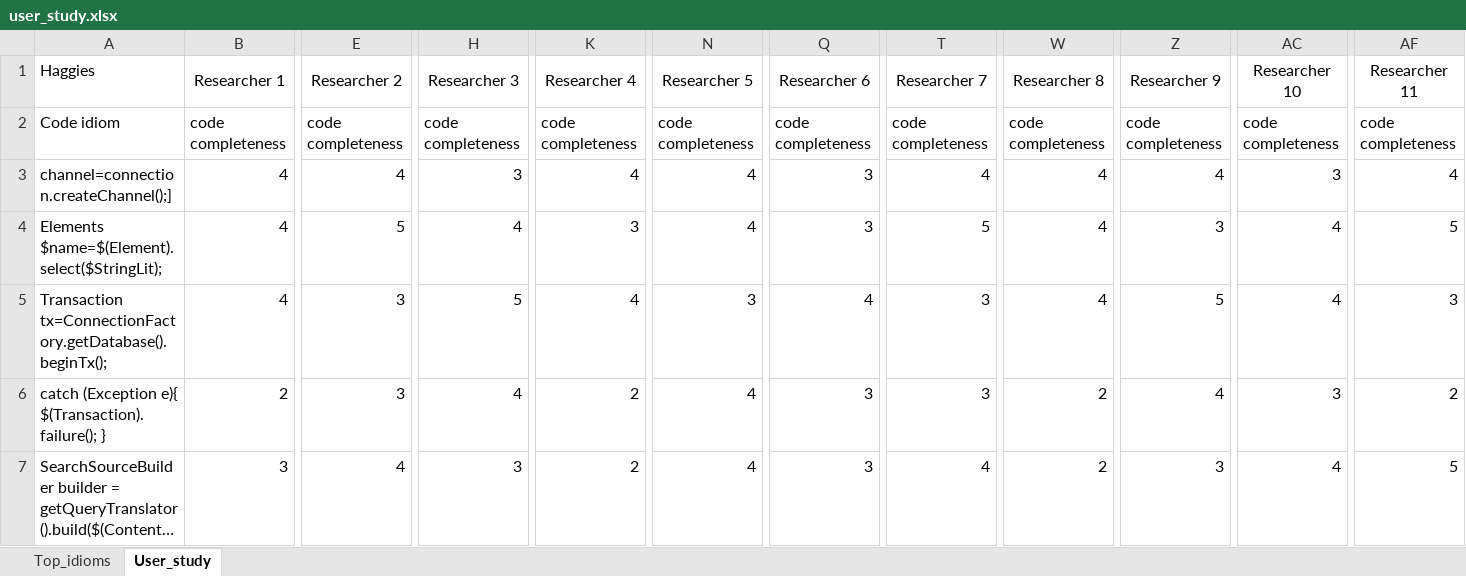
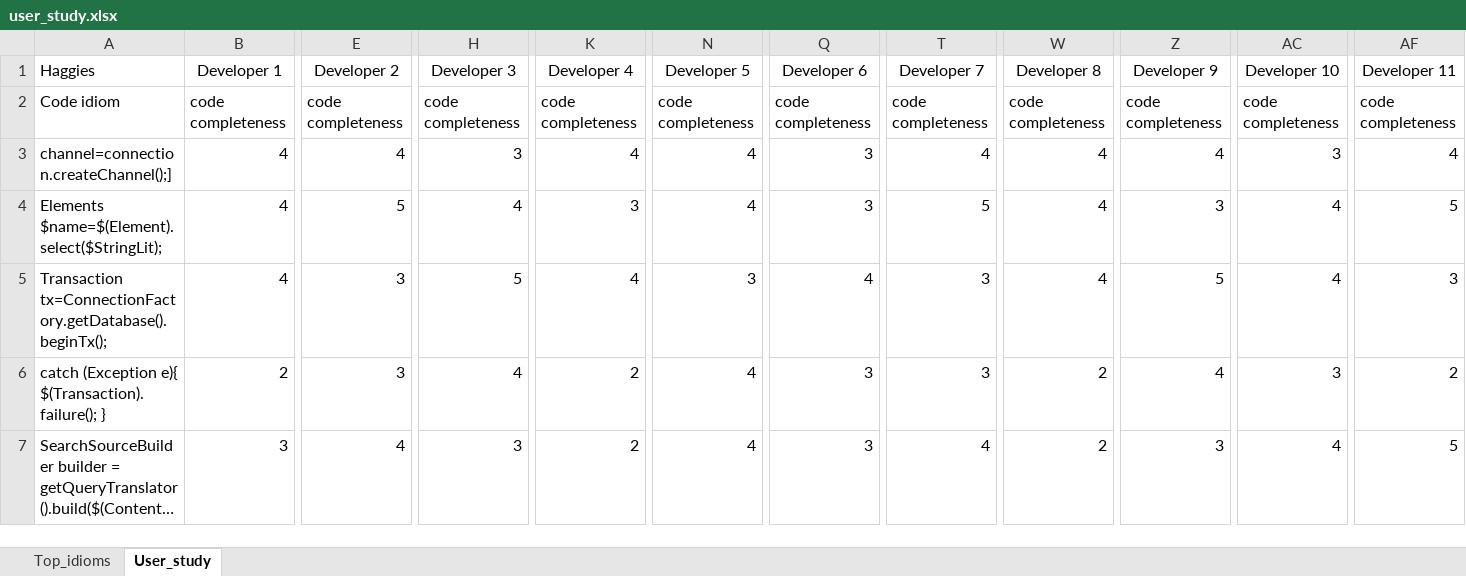
Before and after one commit to Yanming-Yang/idioMine, an Excel workbook: User_Study/user_study.xlsx, sheet User_study, drawn as a sheet; only a part is shown, gaps mark what is left out; long unchanged cells end in …; values as stored, in another font and other column widths than the file's, no borders; the diff names each change by its address in the sheet, - before the commit and + after, or states it on an @@ line.

Commit message:
modify

```diff
--- a/User_Study/user_study.xlsx (sheet User_study)
+++ b/User_Study/user_study.xlsx (sheet User_study)
-B1: Researcher 1
+B1: Developer 1
-E1: Researcher 2
+E1: Developer 2
-H1: Researcher 3
+H1: Developer 3
-K1: Researcher 4
+K1: Developer 4
-N1: Researcher 5
+N1: Developer 5
-Q1: Researcher 6
+Q1: Developer 6
-T1: Researcher 7
+T1: Developer 7
-W1: Researcher 8
+W1: Developer 8
-Z1: Researcher 9
+Z1: Developer 9
-AC1: Researcher 10
+AC1: Developer 10
-AF1: Researcher 11
+AF1: Developer 11
```
